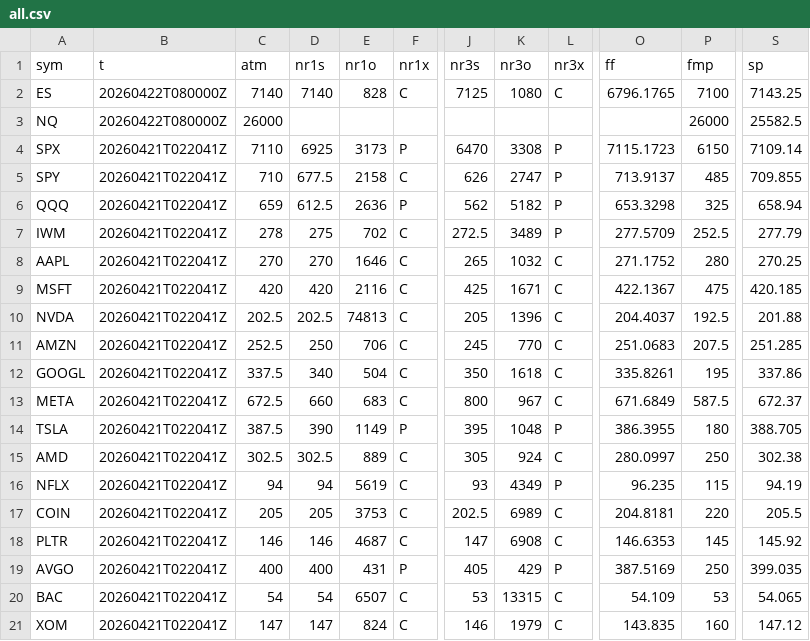
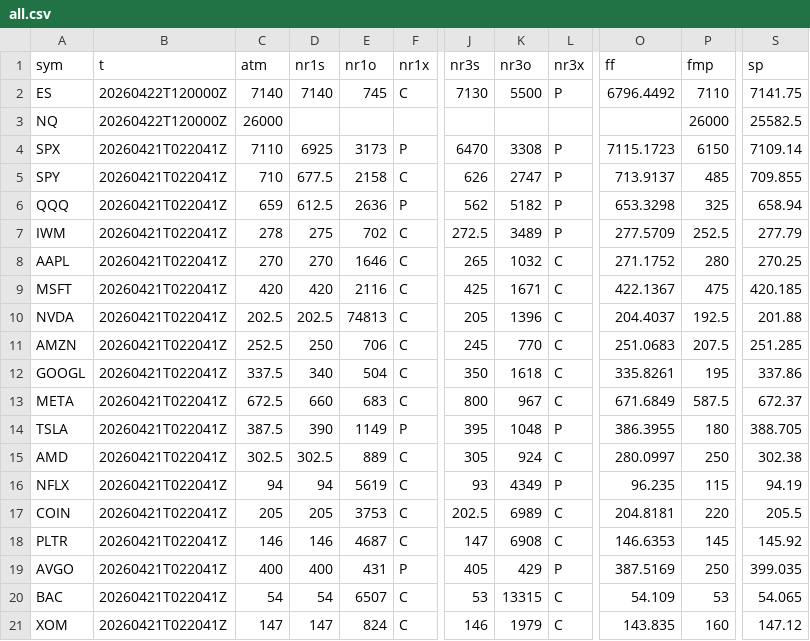
Before and after one commit to SPXOmega/quiet-heron-publisher, a CSV file: all.csv, drawn as a sheet; only a part is shown, gaps mark what is left out; the diff names each change by its address in the sheet, - before the commit and + after, or states it on an @@ line.

Commit message:
data refresh

```diff
--- a/all.csv
+++ b/all.csv
-B2:B3 (t): 20260422T080000Z
+B2:B3 (t): 20260422T120000Z
-E2 (nr1o): 828
+E2 (nr1o): 745
-J2 (nr3s): 7125
+J2 (nr3s): 7130
-K2 (nr3o): 1080
+K2 (nr3o): 5500
-L2 (nr3x): C
+L2 (nr3x): P
-O2 (ff): 6796.1765
+O2 (ff): 6796.4492
-P2 (fmp): 7100
+P2 (fmp): 7110
-S2 (sp): 7143.25
+S2 (sp): 7141.75
```
